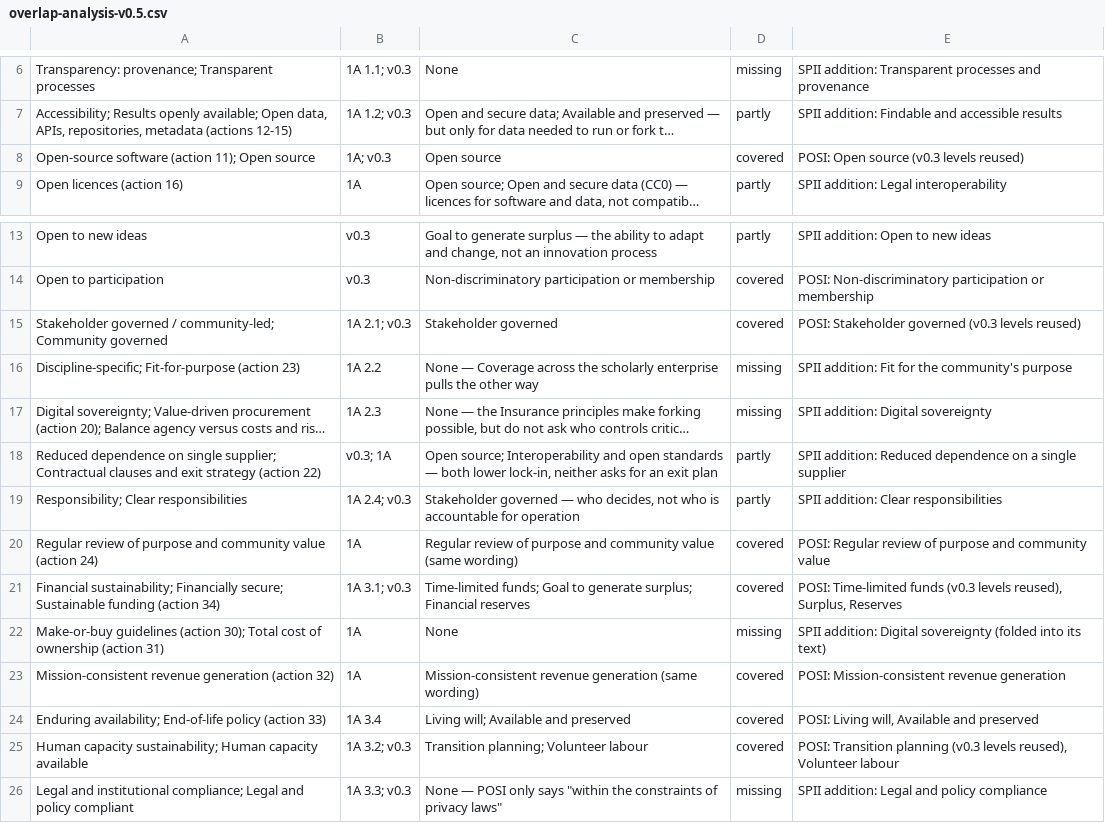
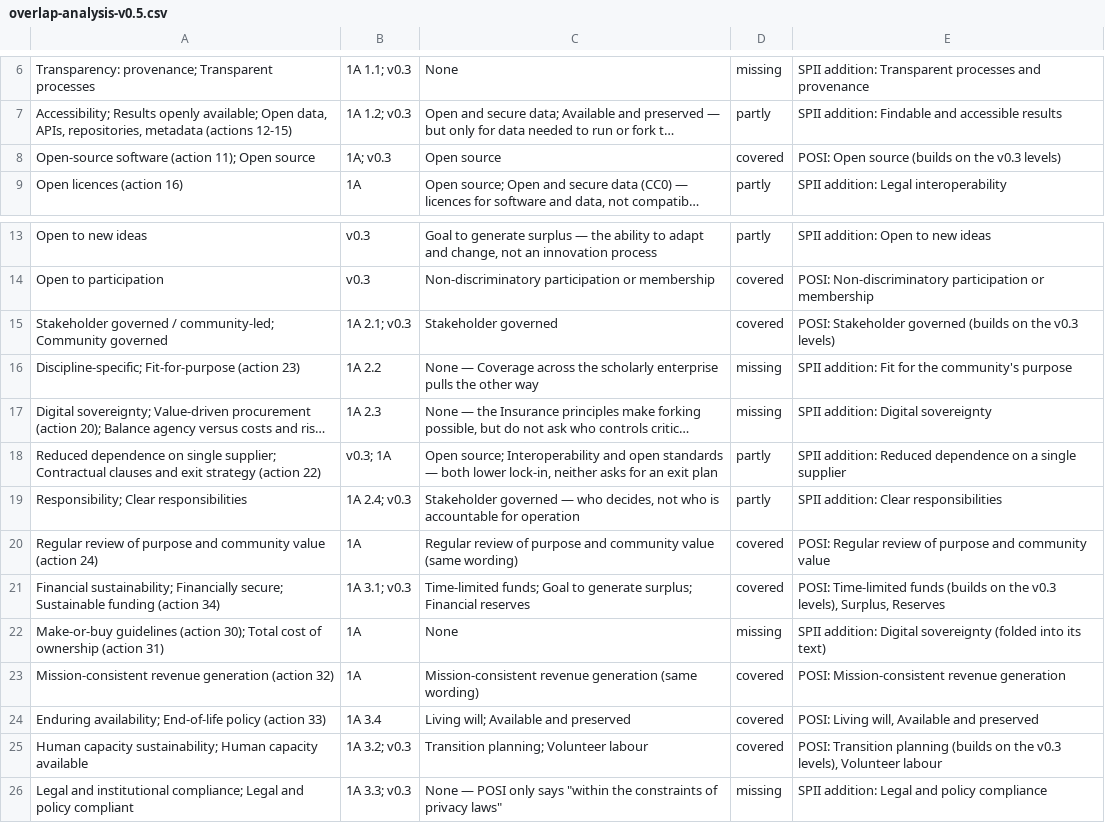
Before and after one commit to surf-ori/spii-1a-values-and-principles, a CSV file: data/posi-plus/overlap-analysis-v0.5.csv, drawn as a sheet; only a part is shown, gaps mark what is left out; long unchanged cells end in …; the diff names each change by its address in the sheet, - before the commit and + after, or states it on an @@ line.

```diff
--- a/data/posi-plus/overlap-analysis-v0.5.csv
+++ b/data/posi-plus/overlap-analysis-v0.5.csv
-E8: POSI: Open source (v0.3 levels reused)
+E8: POSI: Open source (builds on the v0.3 levels)
-E15: …Stakeholder governed (v0.3 levels reused)
+E15: …Stakeholder governed (builds on the v0.3 levels)
-E21: …Time-limited funds (v0.3 levels reused), Surplus, Reserves
+E21: …Time-limited funds (builds on the v0.3 levels), Surplus, Reserves
-E25: …Transition planning (v0.3 levels reused), Volunteer labour
+E25: …Transition planning (builds on the v0.3 levels), Volunteer labour
```
Also changed, not shown: data/posi-plus/posi-plus-v0.5.csv, 2 other files.
